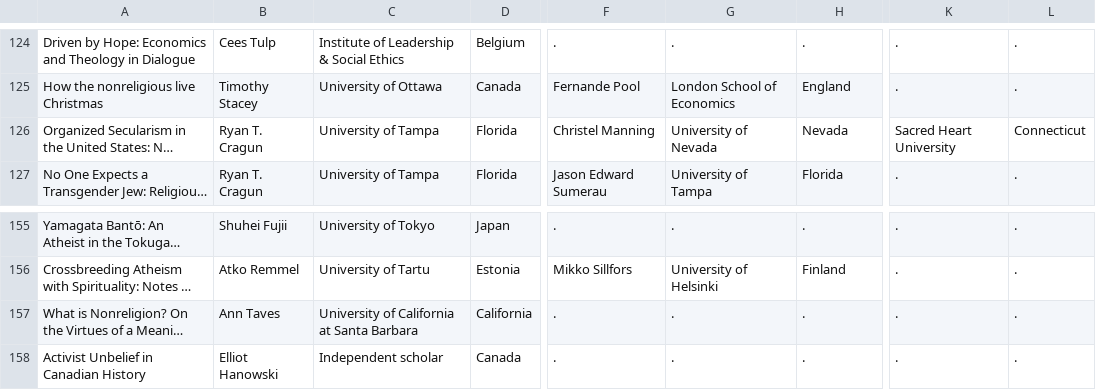
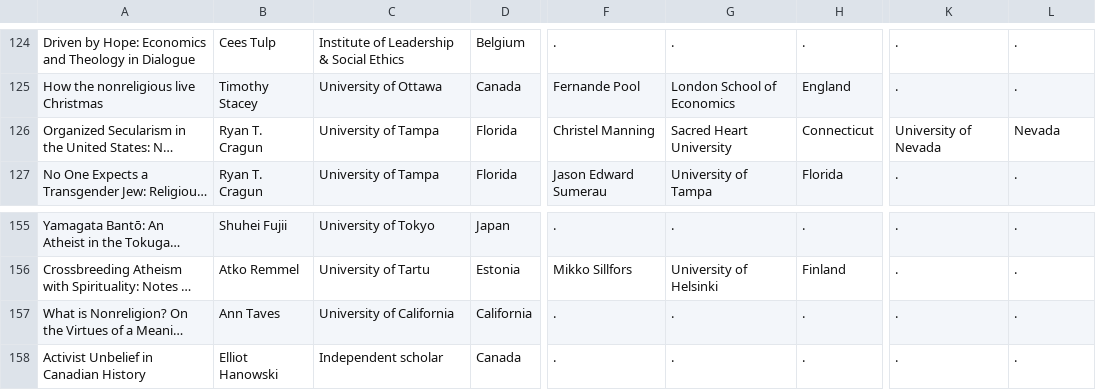
Before and after one commit to rodighiero/NSRN, a CSV file: data/metadata.csv, drawn as a sheet; only a part is shown, gaps mark what is left out; long unchanged cells end in …; the diff names each change by its address in the sheet, - before the commit and + after, or states it on an @@ line.

Commit message:
Update metadata.csv

```diff
--- a/data/metadata.csv
+++ b/data/metadata.csv
-G126: University of Nevada
+G126: Sacred Heart University
-H126: Nevada
+H126: Connecticut
-K126: Sacred Heart University
+K126: University of Nevada
-L126: Connecticut
+L126: Nevada
-C157: University of California at Santa Barbara
+C157: University of California
```
